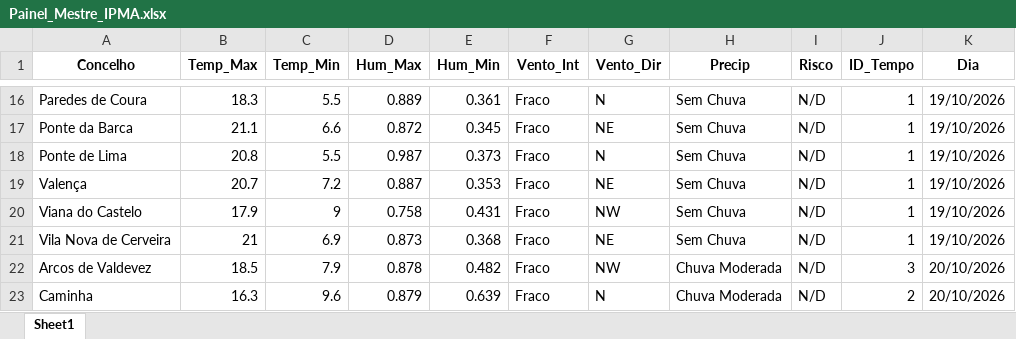
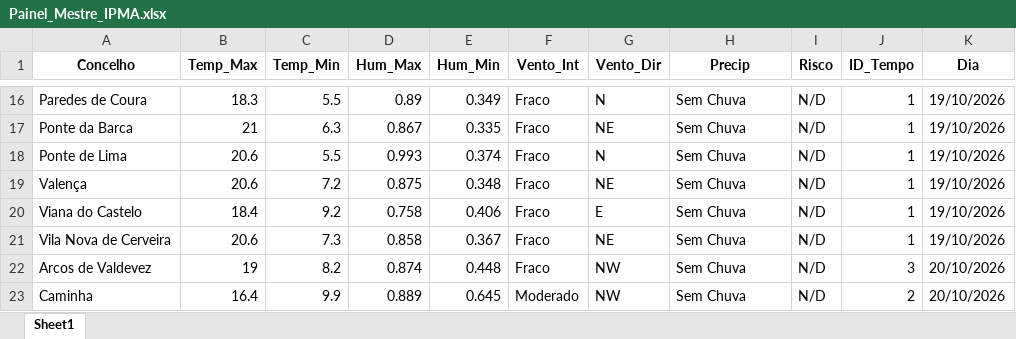
Before and after one commit to JoaoSilverio1974/robo-ipma-viana, an Excel workbook: Painel_Mestre_IPMA.xlsx, sheet Sheet1, drawn as a sheet; only a part is shown, gaps mark what is left out; values as stored, in another font and other column widths than the file's, no borders; the diff covers the shown part only; the diff names each change by its address in the sheet, - before the commit and + after, or states it on an @@ line.

```diff
--- a/Painel_Mestre_IPMA.xlsx (sheet Sheet1)
+++ b/Painel_Mestre_IPMA.xlsx (sheet Sheet1)
-D16 (Hum_Max): 0.889
+D16 (Hum_Max): 0.89
-E16 (Hum_Min): 0.361
+E16 (Hum_Min): 0.349
-B17 (Temp_Max): 21.1
+B17 (Temp_Max): 21
-C17 (Temp_Min): 6.6
+C17 (Temp_Min): 6.3
-D17 (Hum_Max): 0.872
+D17 (Hum_Max): 0.867
-E17 (Hum_Min): 0.345
+E17 (Hum_Min): 0.335
-B18 (Temp_Max): 20.8
+B18 (Temp_Max): 20.6
-D18 (Hum_Max): 0.987
+D18 (Hum_Max): 0.993
-E18 (Hum_Min): 0.373
+E18 (Hum_Min): 0.374
-B19 (Temp_Max): 20.7
+B19 (Temp_Max): 20.6
-D19 (Hum_Max): 0.887
+D19 (Hum_Max): 0.875
-E19 (Hum_Min): 0.353
+E19 (Hum_Min): 0.348
-B20 (Temp_Max): 17.9
+B20 (Temp_Max): 18.4
-C20 (Temp_Min): 9
+C20 (Temp_Min): 9.2
-E20 (Hum_Min): 0.431
+E20 (Hum_Min): 0.406
-G20 (Vento_Dir): NW
+G20 (Vento_Dir): E
-B21 (Temp_Max): 21
+B21 (Temp_Max): 20.6
-C21 (Temp_Min): 6.9
+C21 (Temp_Min): 7.3
-D21 (Hum_Max): 0.873
+D21 (Hum_Max): 0.858
-E21 (Hum_Min): 0.368
+E21 (Hum_Min): 0.367
-B22 (Temp_Max): 18.5
+B22 (Temp_Max): 19
-C22 (Temp_Min): 7.9
+C22 (Temp_Min): 8.2
-D22 (Hum_Max): 0.878
+D22 (Hum_Max): 0.874
-E22 (Hum_Min): 0.482
+E22 (Hum_Min): 0.448
-H22:H23 (Precip): Chuva Moderada
+H22:H23 (Precip): Sem Chuva
-B23 (Temp_Max): 16.3
+B23 (Temp_Max): 16.4
-C23 (Temp_Min): 9.6
+C23 (Temp_Min): 9.9
-D23 (Hum_Max): 0.879
+D23 (Hum_Max): 0.889
-E23 (Hum_Min): 0.639
+E23 (Hum_Min): 0.645
-F23 (Vento_Int): Fraco
+F23 (Vento_Int): Moderado
-G23 (Vento_Dir): N
+G23 (Vento_Dir): NW
```
Also changed, not shown: 311 edited cells elsewhere in this sheet, 2 other files.
